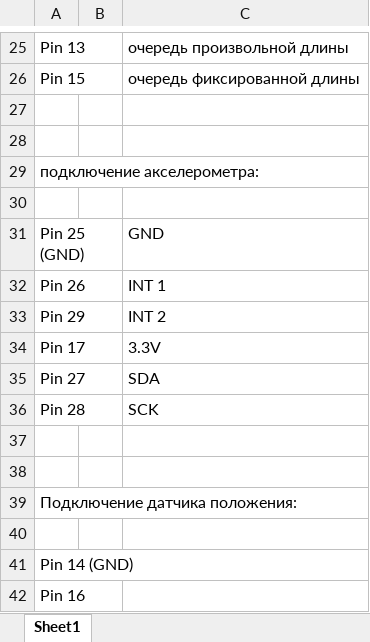
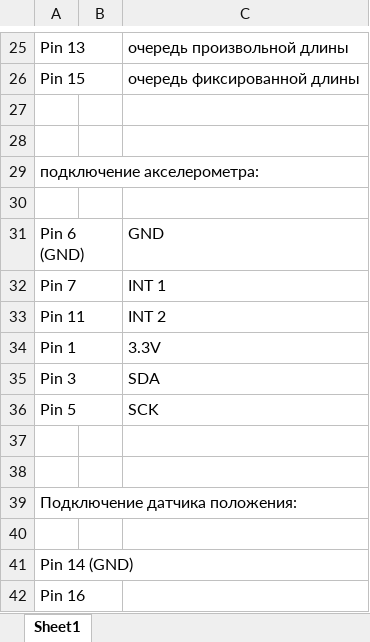
Before and after one commit to evgenyagantaev/elektrospusk, an Excel workbook: raspinovka_raspi.xlsx, sheet Sheet1, drawn as a sheet; only a part is shown, gaps mark what is left out; values as stored, in another font and other column widths than the file's, no borders; the diff names each change by its address in the sheet, - before the commit and + after, or states it on an @@ line.

```diff
--- a/raspinovka_raspi.xlsx (sheet Sheet1)
+++ b/raspinovka_raspi.xlsx (sheet Sheet1)
-A31: Pin 25 (GND)
+A31: Pin 6 (GND)
-A32: Pin 26
+A32: Pin 7
-A33: Pin 29
+A33: Pin 11
-A34: Pin 17
+A34: Pin 1
-A35: Pin 27
+A35: Pin 3
-A36: Pin 28
+A36: Pin 5
```
Also changed, not shown: 1 other file.
